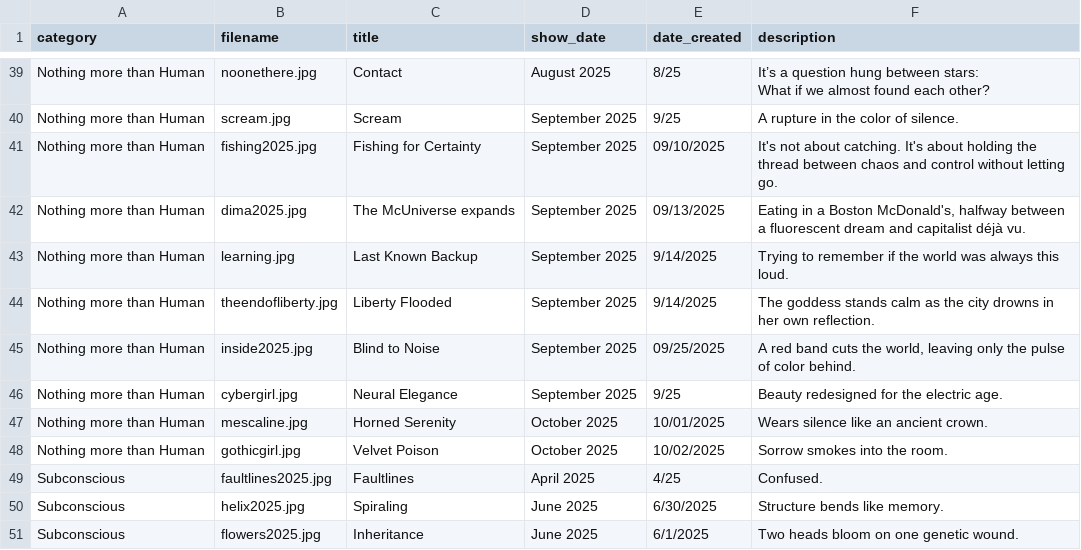
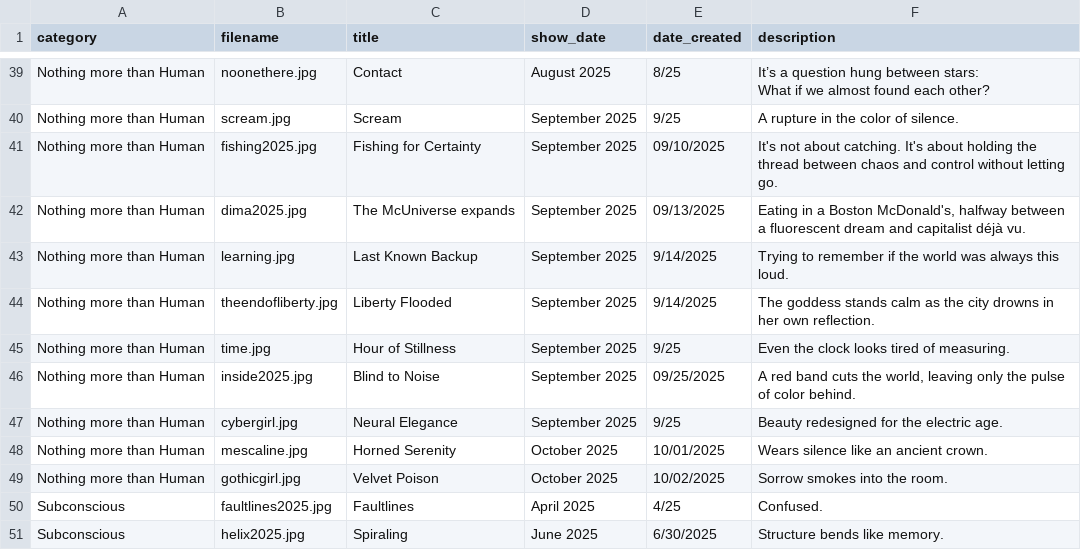
Before and after one commit to aparfenen/aparfenen-art, a CSV file: gallery_metadata.csv, drawn as a sheet; only a part is shown, gaps mark what is left out; the shorter side is filled out with more unchanged rows.

Commit message:
Gallery Update - 2

```diff
--- a/gallery_metadata.csv
+++ b/gallery_metadata.csv
@@ -45,2 +45,3 @@ Nothing more than Human;learning.jpg;Last Known Backup;September 2025;9/14/2025;
 Nothing more than Human;theendofliberty.jpg;Liberty Flooded;September 2025;9/14/2025;The goddess stands calm as the city drowns in her own reflection.
+Nothing more than Human;time.jpg;Hour of Stillness;September 2025;9/25;Even the clock looks tired of measuring.
 Nothing more than Human;inside2025.jpg;Blind to Noise;September 2025;09/25/2025;A red band cuts the world, leaving only the pulse of color behind.
```
Also changed, not shown: 2 other files.
